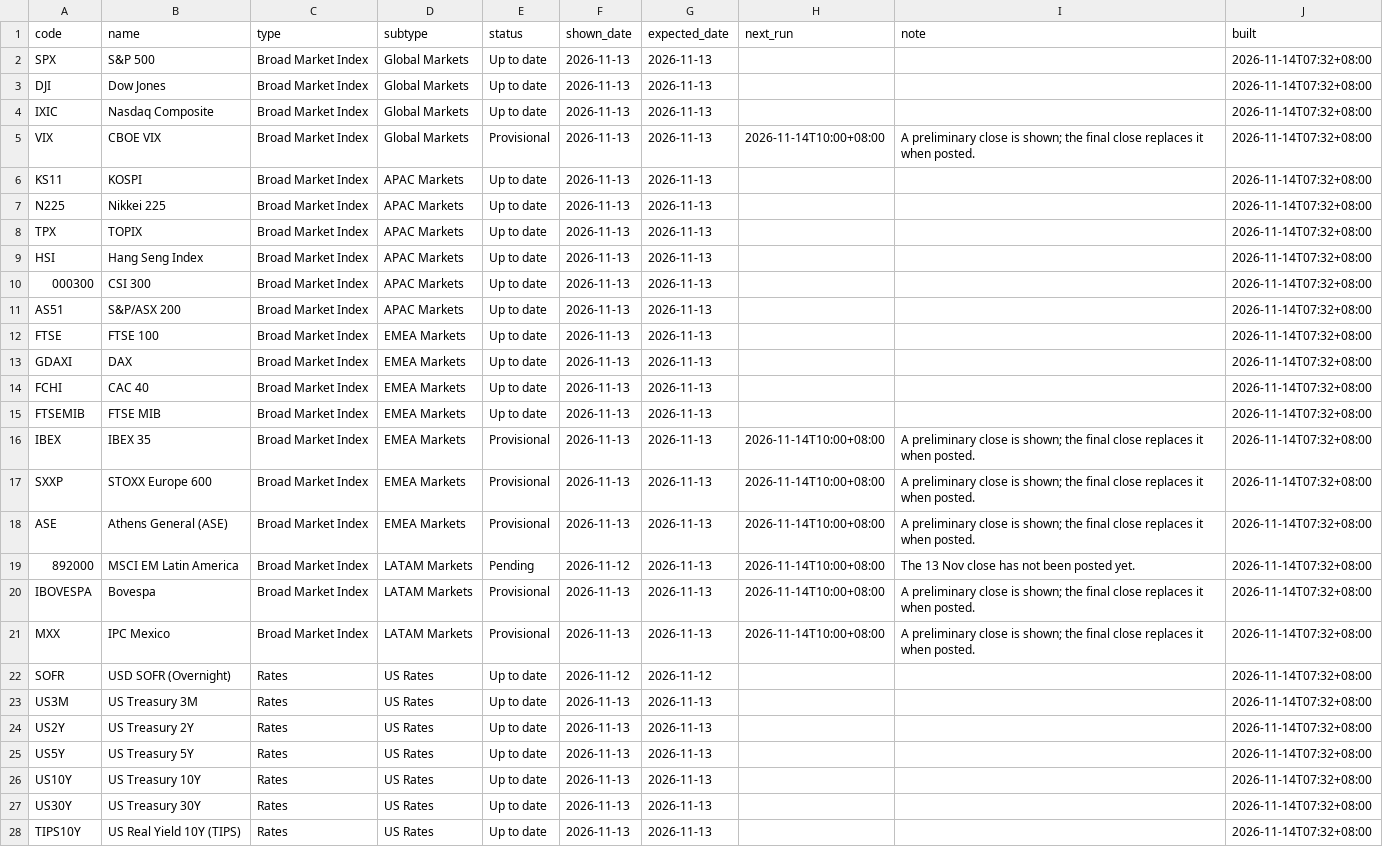
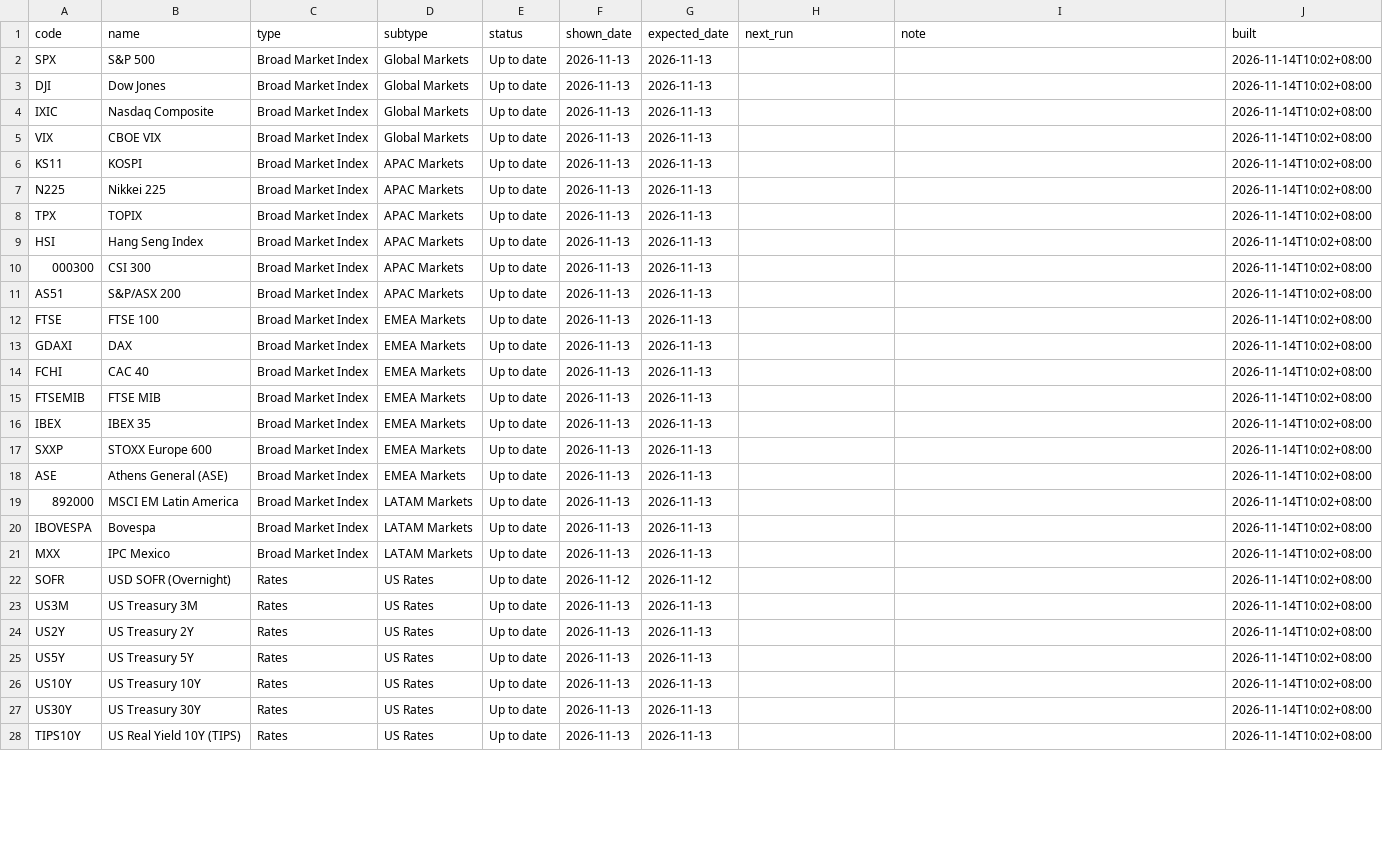
Before and after one commit to EricLiu76/market-dashboard, a CSV file: data/data_status.csv, drawn as a sheet; only a part is shown; the diff covers the shown part only; the diff names each change by its address in the sheet, - before the commit and + after, or states it on an @@ line.

Commit message:
Markets data, 14 Nov 2026 10:00 SGT

```diff
--- a/data/data_status.csv
+++ b/data/data_status.csv
-J2:J28 (built): 2026-11-14T07:32+08:00
+J2:J28 (built): 2026-11-14T10:02+08:00
-E5 (status): Provisional
+E5 (status): Up to date
-H5 (next_run): 2026-11-14T10:00+08:00
+H5 (next_run): (empty)
-I5 (note): A preliminary close is shown; the final close replaces it when posted.
+I5 (note): (empty)
-E16:E18 (status): Provisional
+E16:E18 (status): Up to date
-H16:H21 (next_run): 2026-11-14T10:00+08:00
+H16:H21 (next_run): (empty)
-I16:I18 (note): A preliminary close is shown; the final close replaces it when posted.
+I16:I18 (note): (empty)
-E19 (status): Pending
+E19 (status): Up to date
-F19 (shown_date): 2026-11-12
+F19 (shown_date): 2026-11-13
-I19 (note): The 13 Nov close has not been posted yet.
+I19 (note): (empty)
-E20:E21 (status): Provisional
+E20:E21 (status): Up to date
-I20:I21 (note): A preliminary close is shown; the final close replaces it when posted.
+I20:I21 (note): (empty)
```
Also changed, not shown: 139 edited cells elsewhere in this file, data/market_snapshot.csv, 1 other file.
